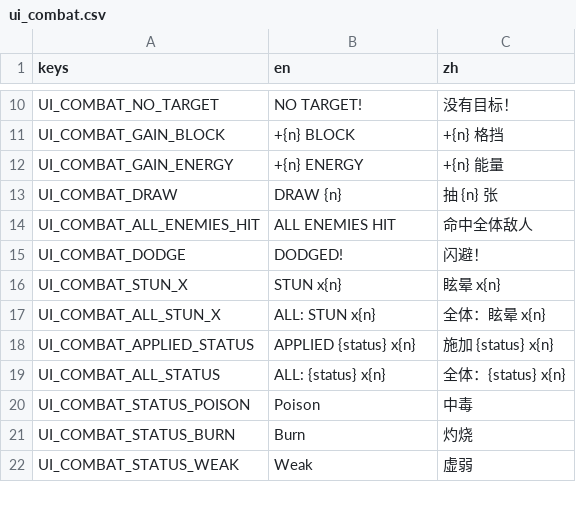
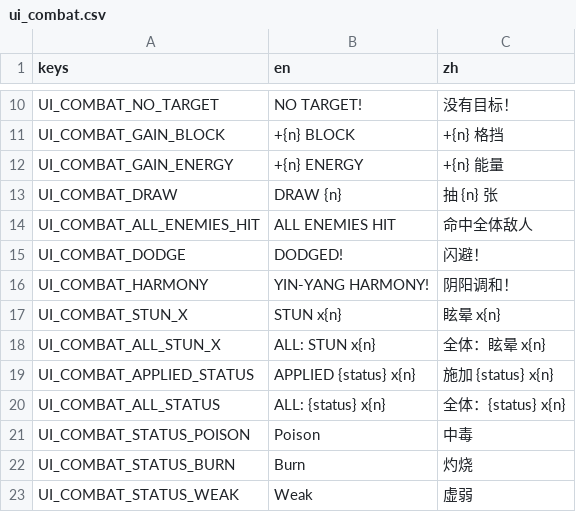
Before and after one commit to Jelly13124/Cardgame, a CSV file: assets/translations/ui_combat.csv, drawn as a sheet; only a part is shown, gaps mark what is left out; the diff names each change by its address in the sheet, - before the commit and + after, or states it on an @@ line.

```diff
--- a/assets/translations/ui_combat.csv
+++ b/assets/translations/ui_combat.csv
+row 16: UI_COMBAT_HARMONY | YIN-YANG HARMONY! | 阴阳调和！
```
Also changed, not shown: 2 other files.
